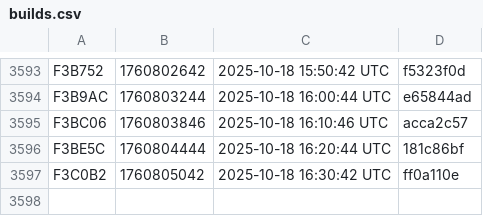
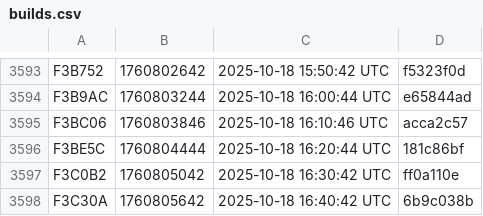
Before and after one commit to noob2git/weather, a CSV file: docs/assets/builds.csv, drawn as a sheet; only a part is shown, gaps mark what is left out; the diff names each change by its address in the sheet, - before the commit and + after, or states it on an @@ line.

```diff
--- a/docs/assets/builds.csv
+++ b/docs/assets/builds.csv
+row 3598: F3C30A | 1760805642 | 2025-10-18 16:40:42 UTC | 6b9c038b
```
Also changed, not shown: data/weather_history.csv, 2 other files.
